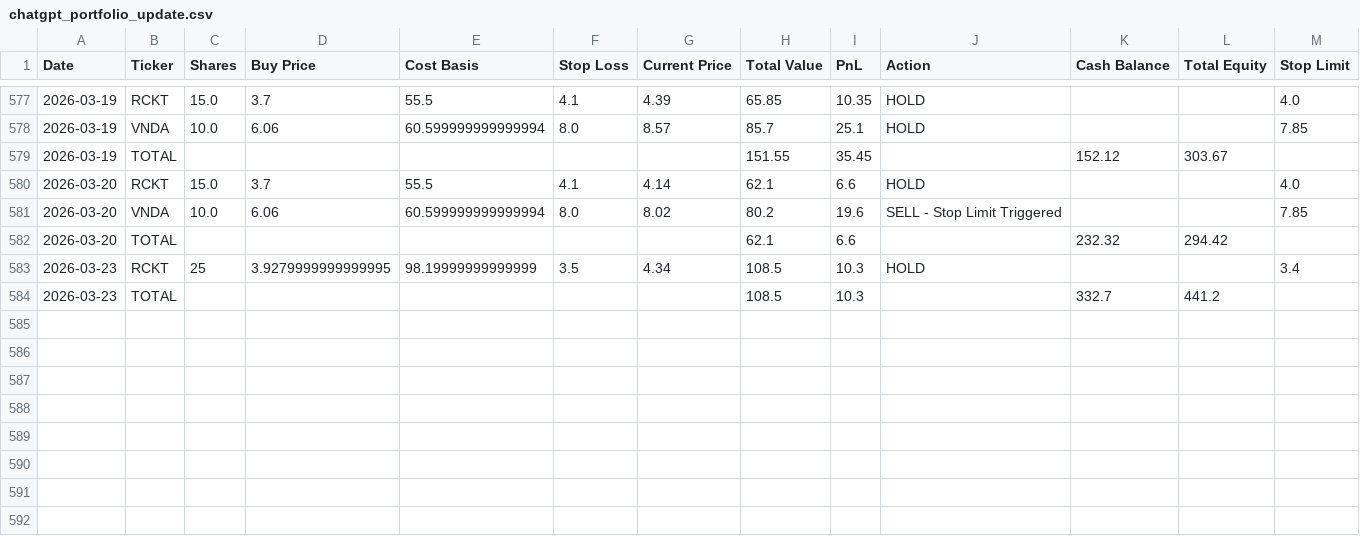
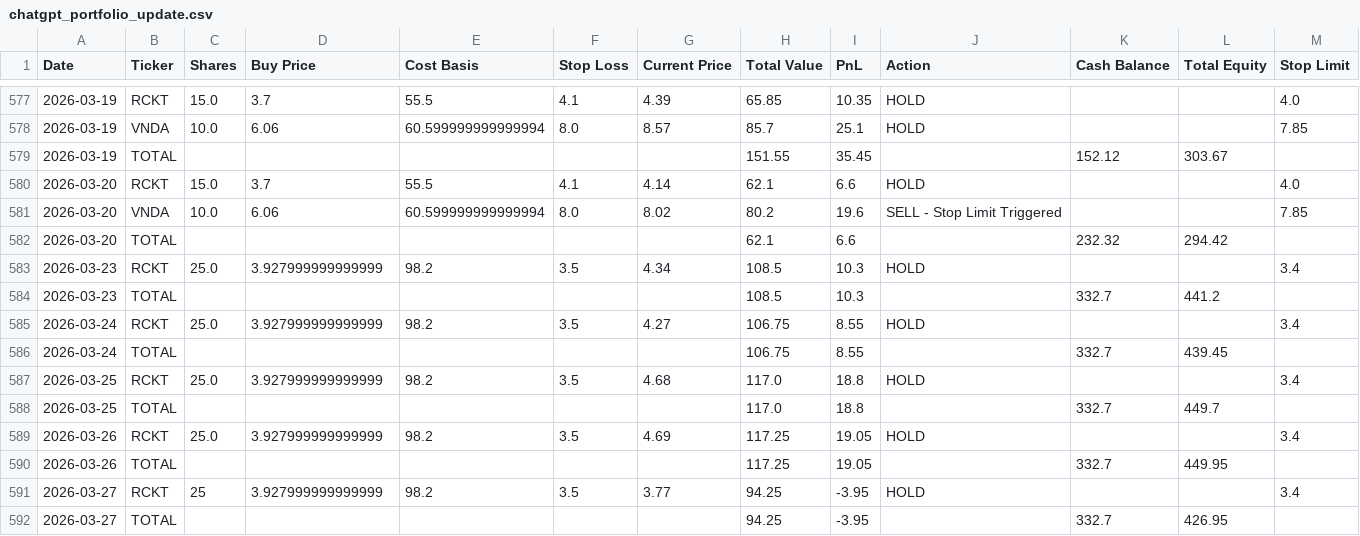
Before and after one commit to ibrovail/learnpython, a CSV file: Micro-Cap-Experiment-Updated/Start Your Own/chatgpt_portfolio_update.csv, drawn as a sheet; only a part is shown, gaps mark what is left out.

```diff
--- a/Micro-Cap-Experiment-Updated/Start Your Own/chatgpt_portfolio_update.csv
+++ b/Micro-Cap-Experiment-Updated/Start Your Own/chatgpt_portfolio_update.csv
@@ -582,3 +582,11 @@ Date,Ticker,Shares,Buy Price,Cost Basis,Stop Loss,Current Price,Total Value,PnL,
 2026-03-20,TOTAL,,,,,,62.1,6.6,,232.32,294.42,
-2026-03-23,RCKT,25,3.9279999999999995,98.19999999999999,3.5,4.34,108.5,10.3,HOLD,,,3.4
+2026-03-23,RCKT,25.0,3.927999999999999,98.2,3.5,4.34,108.5,10.3,HOLD,,,3.4
 2026-03-23,TOTAL,,,,,,108.5,10.3,,332.7,441.2,
+2026-03-24,RCKT,25.0,3.927999999999999,98.2,3.5,4.27,106.75,8.55,HOLD,,,3.4
+2026-03-24,TOTAL,,,,,,106.75,8.55,,332.7,439.45,
+2026-03-25,RCKT,25.0,3.927999999999999,98.2,3.5,4.68,117.0,18.8,HOLD,,,3.4
+2026-03-25,TOTAL,,,,,,117.0,18.8,,332.7,449.7,
+2026-03-26,RCKT,25.0,3.927999999999999,98.2,3.5,4.69,117.25,19.05,HOLD,,,3.4
+2026-03-26,TOTAL,,,,,,117.25,19.05,,332.7,449.95,
+2026-03-27,RCKT,25,3.927999999999999,98.2,3.5,3.77,94.25,-3.95,HOLD,,,3.4
+2026-03-27,TOTAL,,,,,,94.25,-3.95,,332.7,426.95,
```
Also changed, not shown: 15 other files.
